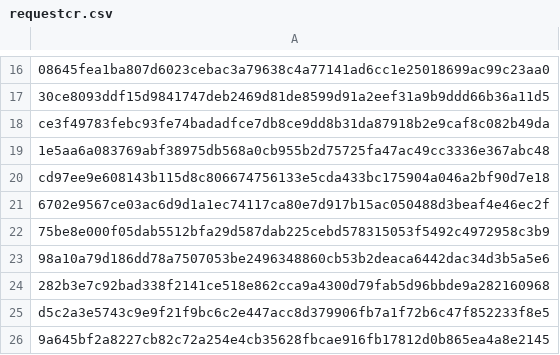
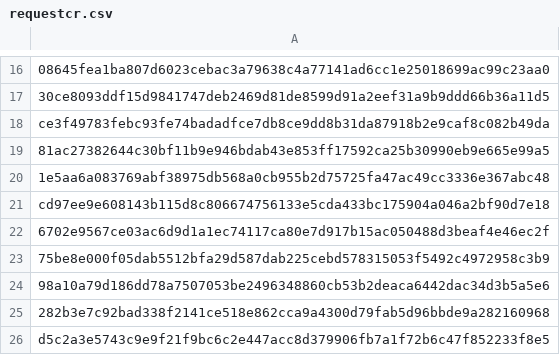
Before and after one commit to mabbsolute/tgs, a CSV file: requestcr.csv, drawn as a sheet; only a part is shown, gaps mark what is left out; the shorter side is filled out with more unchanged rows; the diff names each change by its address in the sheet, - before the commit and + after, or states it on an @@ line.

Commit message:
Update requestcr.csv

```diff
--- a/requestcr.csv
+++ b/requestcr.csv
+row 19: 81ac27382644c30bf11b9e946bdab43e853ff17592ca25b30990eb9e665e99a5
```
